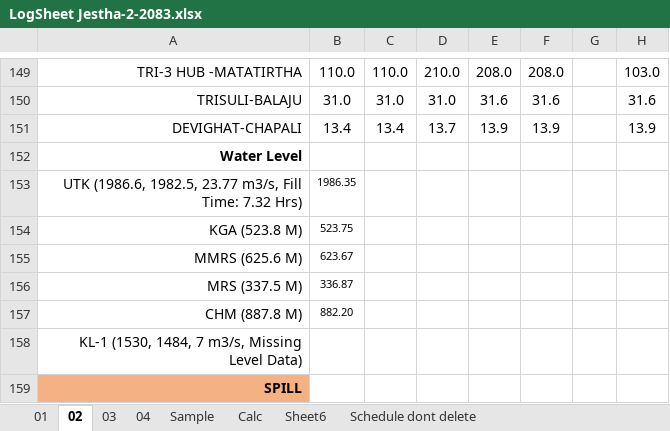
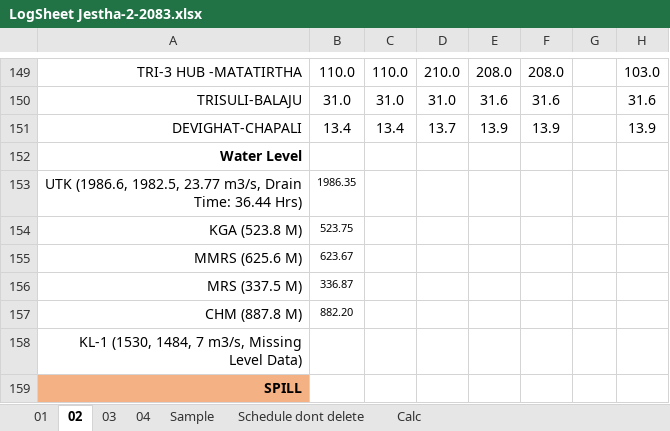
Before and after one commit to Bikramsth/LDC_DATA-ANALYZER, an Excel workbook: LDC_Data/Log Sheet 2083/LogSheet Jestha-2-2083.xlsx, sheet 02, drawn as a sheet; only a part is shown, gaps mark what is left out; values as stored, in another font and other column widths than the file's, no borders; conditional formats not drawn; the diff names each change by its address in the sheet, - before the commit and + after, or states it on an @@ line.

```diff
--- a/LDC_Data/Log Sheet 2083/LogSheet Jestha-2-2083.xlsx (sheet 02)
+++ b/LDC_Data/Log Sheet 2083/LogSheet Jestha-2-2083.xlsx (sheet 02)
-sheet tab: Sheet6
@@ sheet tab order changed: 01 | 02 | 03 | 04 | Sample | Schedule dont delete | Calc @@
-A153: …23.77 m3/s, Fill Time: 7.32 Hrs)
+A153: …23.77 m3/s, Drain Time: 36.44 Hrs)
```
Also changed, not shown: sheet 04, sheet 01, hidden cells.
